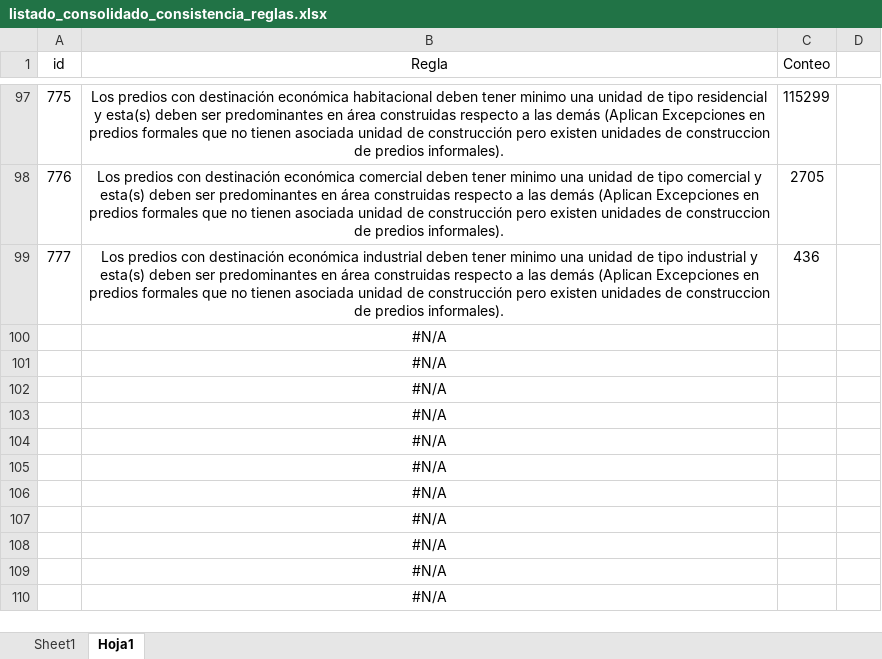
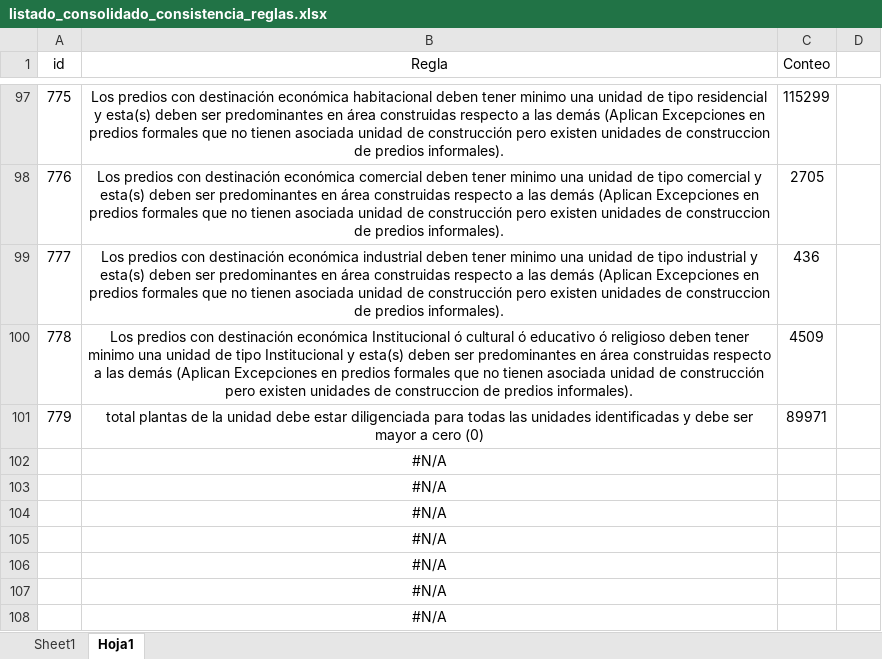
Before and after one commit to coplanin/IgacValidaciones, an Excel workbook: validar_consistencia/data/listado_consolidado_consistencia_reglas.xlsx, sheet Hoja1, drawn as a sheet; only a part is shown, gaps mark what is left out; the shorter side is filled out with more unchanged rows; values as stored, in another font and other column widths than the file's, no borders; removed rows and columns are numbered as before the commit, all else as after; the diff names each change by its address in the sheet, - before the commit and + after, or states it on an @@ line.

Commit message:
Add new validation rule 779 for property consistency checks
- Implement rule 779 in the SQL validation script, focusing on properties designated as institutional, cultural, educational, or religious without associated construction units.
- Create a corresponding table to store validation results for this rule.
- Update the consolidated Excel file to reflect the addition of the new validation rule.

```diff
--- a/validar_consistencia/data/listado_consolidado_consistencia_reglas.xlsx (sheet Hoja1)
+++ b/validar_consistencia/data/listado_consolidado_consistencia_reglas.xlsx (sheet Hoja1)
-row 100:  | #N/A
-row 101:  | #N/A
+row 100: 778 | Los predios con destinación económica Institucional ó cultural ó educativo ó religioso deben tener minimo una unidad de tipo Institucional y esta(s) deben ser predominantes en área construidas respecto a las demás (Aplican Excepciones en predios formales que no tienen asociada unidad de construcción pero existen unidades de construccion de predios informales). | 4509
+row 101: 779 | total plantas de la unidad debe estar diligenciada para todas las unidades identificadas y debe ser mayor a cero (0) | 89971
```
Also changed, not shown: sheet Sheet1, 1 other file.
